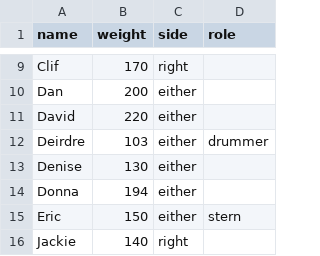
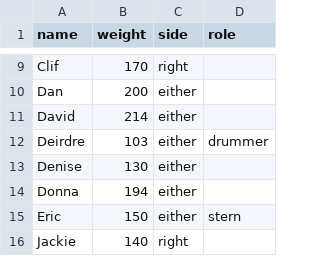
Before and after one commit to varoper/dragonboat-seating, a CSV file: public/rosters/paddlers.csv, drawn as a sheet; only a part is shown, gaps mark what is left out.

Commit message:
adjustment to paddlers

```diff
--- a/public/rosters/paddlers.csv
+++ b/public/rosters/paddlers.csv
@@ -10,3 +10,3 @@ Clif,170,right,
 Dan,200,either,
-David,220,either,
+David,214,either,
 Deirdre,103,either,drummer
```
